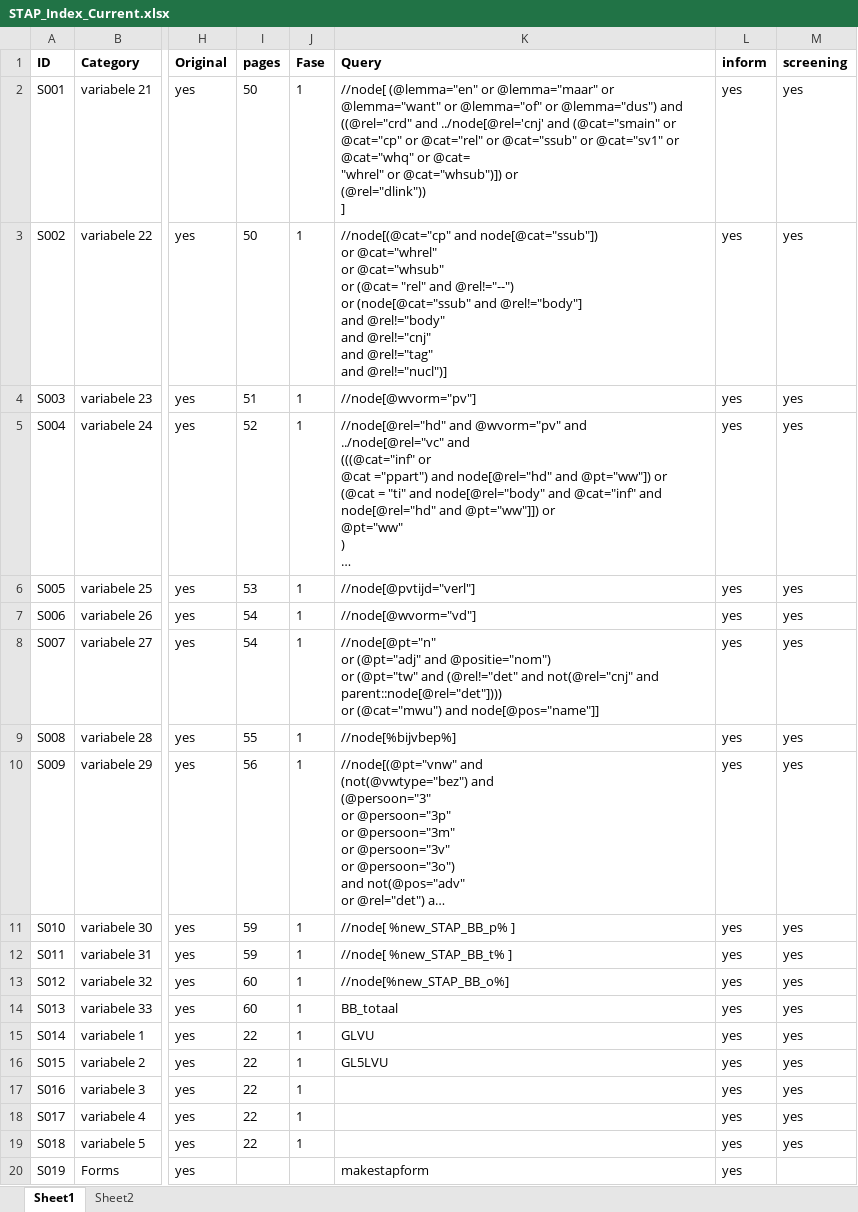
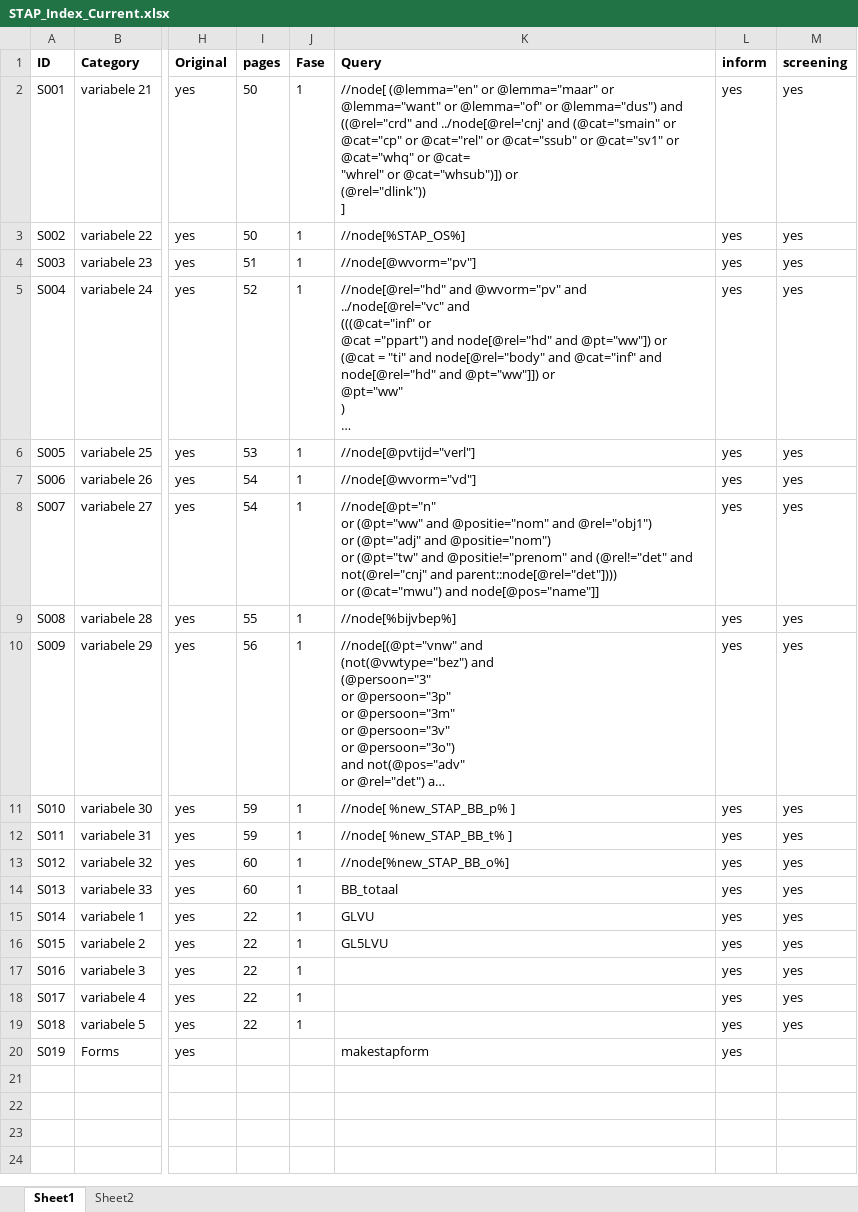
Before and after one commit to CentreForDigitalHumanities/sastadev, an Excel workbook: src/sastadev/data/methods/STAP_Index_Current.xlsx, sheet Sheet1, drawn as a sheet; only a part is shown, gaps mark what is left out; long unchanged cells end in …; values as stored, in another font and other column widths than the file's, no borders; ↵ is a line break in a cell; the diff names each change by its address in the sheet, - before the commit and + after, or states it on an @@ line.

Commit message:
transform adapted, extended to STAP, deregularisation update, TARSP form update

```diff
--- a/src/sastadev/data/methods/STAP_Index_Current.xlsx (sheet Sheet1)
+++ b/src/sastadev/data/methods/STAP_Index_Current.xlsx (sheet Sheet1)
-K3 (Query): //node[(@cat="cp" and node[@cat="ssub"]) ↵ or @cat="whrel" ↵ or @cat="whsub" ↵ or (@cat= "rel" and @rel!="--") ↵ or (node[@cat="ssub" and @rel!="body"] ↵ and @rel!="body" ↵ and @rel!="cnj" ↵ and @rel!="tag" ↵ and @rel!="nucl")]
+K3 (Query): //node[%STAP_OS%]
-K8 (Query): //node[@pt="n" ↵ or (@pt="adj" and @positie="nom") ↵ or (@pt="tw" and (@rel!="det"…
+K8 (Query): //node[@pt="n" ↵ or (@pt="ww" and @positie="nom" and @rel="obj1") ↵ or (@pt="adj" and @positie="nom") ↵ or (@pt="tw" and @positie!="prenom" and (@rel!="det"…
```
Also changed, not shown: 13 other files.
